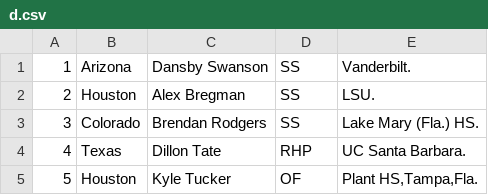
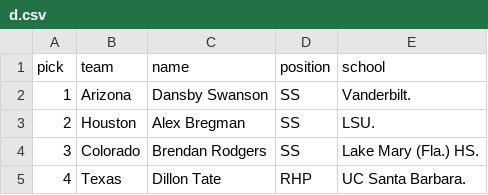
Before and after one commit to octonion/stompers, a CSV file: draft/d.csv, drawn as a sheet; only a part is shown; the shorter side is filled out with more unchanged rows.

Commit message:
Drafted players, nice csv.

```diff
--- a/draft/d.csv
+++ b/draft/d.csv
@@ -1 +1,2 @@
+pick,team,name,position,school
 1,Arizona,Dansby Swanson,SS,"Vanderbilt."
```
